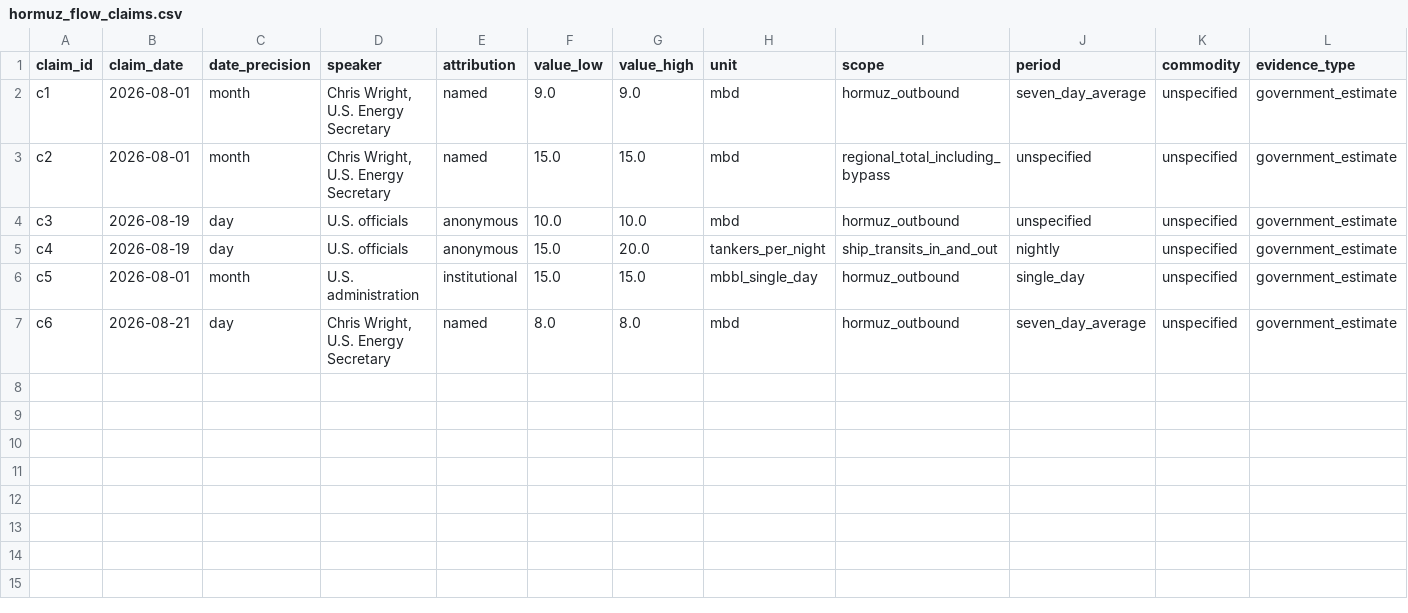
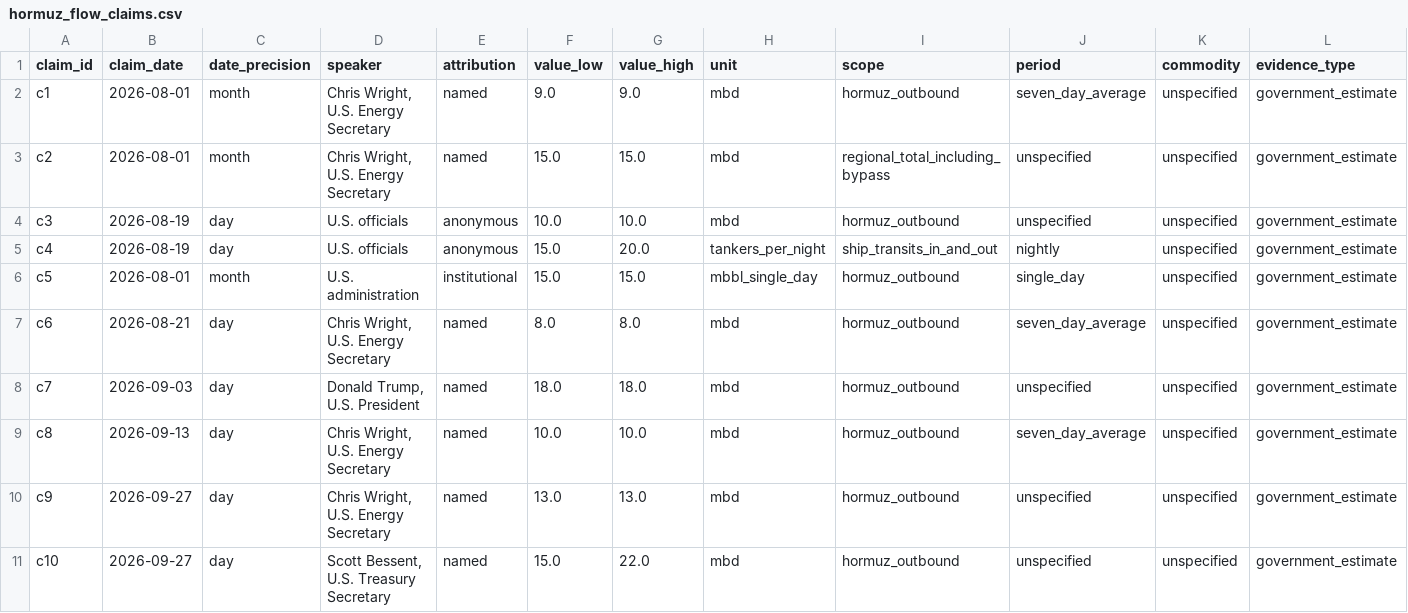
Before and after one commit to daseme/warnotwar, a CSV file: oilflows/data/curated/hormuz_flow_claims.csv, drawn as a sheet; only a part is shown; rows hold the shown columns only; the diff names each change by its address in the sheet, - before the commit and + after, or states it on an @@ line.

```diff
--- a/oilflows/data/curated/hormuz_flow_claims.csv
+++ b/oilflows/data/curated/hormuz_flow_claims.csv
+row 8: c7 | 2026-09-03 | day | Donald Trump, U.S. President | named | 18.0 | 18.0 | mbd | hormuz_outbound | unspecified | unspecified | government_estimate
+row 9: c8 | 2026-09-13 | day | Chris Wright, U.S. Energy Secretary | named | 10.0 | 10.0 | mbd | hormuz_outbound | seven_day_average | unspecified | government_estimate
+row 10: c9 | 2026-09-27 | day | Chris Wright, U.S. Energy Secretary | named | 13.0 | 13.0 | mbd | hormuz_outbound | unspecified | unspecified | government_estimate
+row 11: c10 | 2026-09-27 | day | Scott Bessent, U.S. Treasury Secretary | named | 15.0 | 22.0 | mbd | hormuz_outbound | unspecified | unspecified | government_estimate
```
Also changed, not shown: 8 other files.
